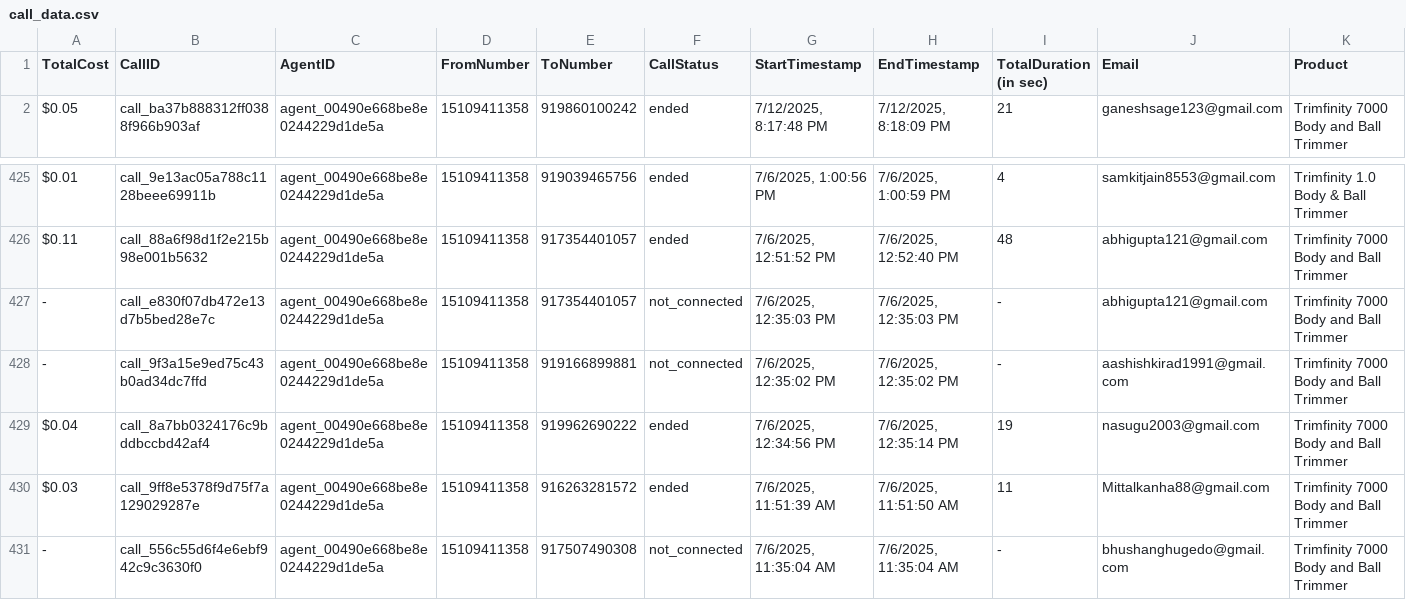
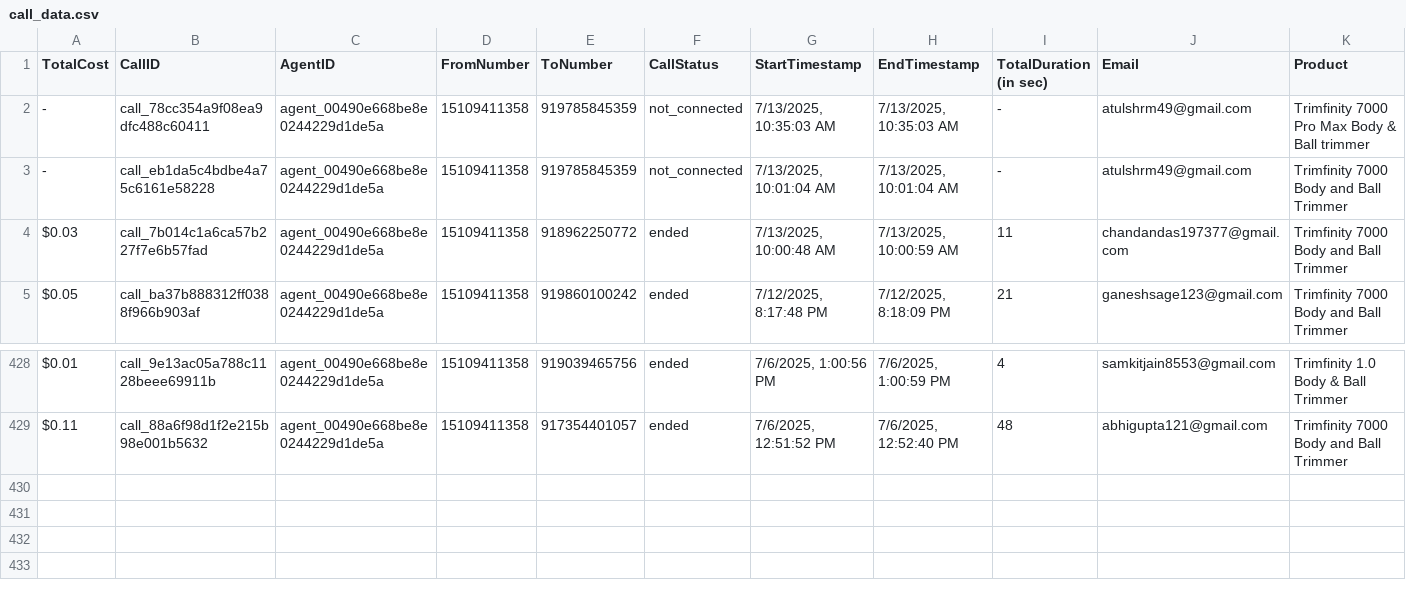
Before and after one commit to Urban-gabru-yog/Trimfinity_Dashboard_1104, a CSV file: data/call_data.csv, drawn as a sheet; only a part is shown, gaps mark what is left out; removed rows and columns are numbered as before the commit, all else as after; rows hold the shown columns only; the diff names each change by its address in the sheet, - before the commit and + after, or states it on an @@ line.

```diff
--- a/data/call_data.csv
+++ b/data/call_data.csv
+row 2: - | call_78cc354a9f08ea9dfc488c60411 | agent_00490e668be8e0244229d1de5a | 15109411358 | 919785845359 | not_connected | 7/13/2025, 10:35:03 AM | 7/13/2025, 10:35:03 AM | - | atulshrm49@gmail.com | Trimfinity 7000 Pro Max Body & Ball trimmer
+row 3: - | call_eb1da5c4bdbe4a75c6161e58228 | agent_00490e668be8e0244229d1de5a | 15109411358 | 919785845359 | not_connected | 7/13/2025, 10:01:04 AM | 7/13/2025, 10:01:04 AM | - | atulshrm49@gmail.com | Trimfinity 7000 Body and Ball Trimmer
+row 4: $0.03 | call_7b014c1a6ca57b227f7e6b57fad | agent_00490e668be8e0244229d1de5a | 15109411358 | 918962250772 | ended | 7/13/2025, 10:00:48 AM | 7/13/2025, 10:00:59 AM | 11 | chandandas197377@gmail.com | Trimfinity 7000 Body and Ball Trimmer
-row 427: - | call_e830f07db472e13d7b5bed28e7c | agent_00490e668be8e0244229d1de5a | 15109411358 | 917354401057 | not_connected | 7/6/2025, 12:35:03 PM | 7/6/2025, 12:35:03 PM | - | abhigupta121@gmail.com | Trimfinity 7000 Body and Ball Trimmer
-row 428: - | call_9f3a15e9ed75c43b0ad34dc7ffd | agent_00490e668be8e0244229d1de5a | 15109411358 | 919166899881 | not_connected | 7/6/2025, 12:35:02 PM | 7/6/2025, 12:35:02 PM | - | aashishkirad1991@gmail.com | Trimfinity 7000 Body and Ball Trimmer
-row 429: $0.04 | call_8a7bb0324176c9bddbccbd42af4 | agent_00490e668be8e0244229d1de5a | 15109411358 | 919962690222 | ended | 7/6/2025, 12:34:56 PM | 7/6/2025, 12:35:14 PM | 19 | nasugu2003@gmail.com | Trimfinity 7000 Body and Ball Trimmer
-row 430: $0.03 | call_9ff8e5378f9d75f7a129029287e | agent_00490e668be8e0244229d1de5a | 15109411358 | 916263281572 | ended | 7/6/2025, 11:51:39 AM | 7/6/2025, 11:51:50 AM | 11 | Mittalkanha88@gmail.com | Trimfinity 7000 Body and Ball Trimmer
-row 431: - | call_556c55d6f4e6ebf942c9c3630f0 | agent_00490e668be8e0244229d1de5a | 15109411358 | 917507490308 | not_connected | 7/6/2025, 11:35:04 AM | 7/6/2025, 11:35:04 AM | - | bhushanghugedo@gmail.com | Trimfinity 7000 Body and Ball Trimmer
```
Also changed, not shown: 1 other file.
